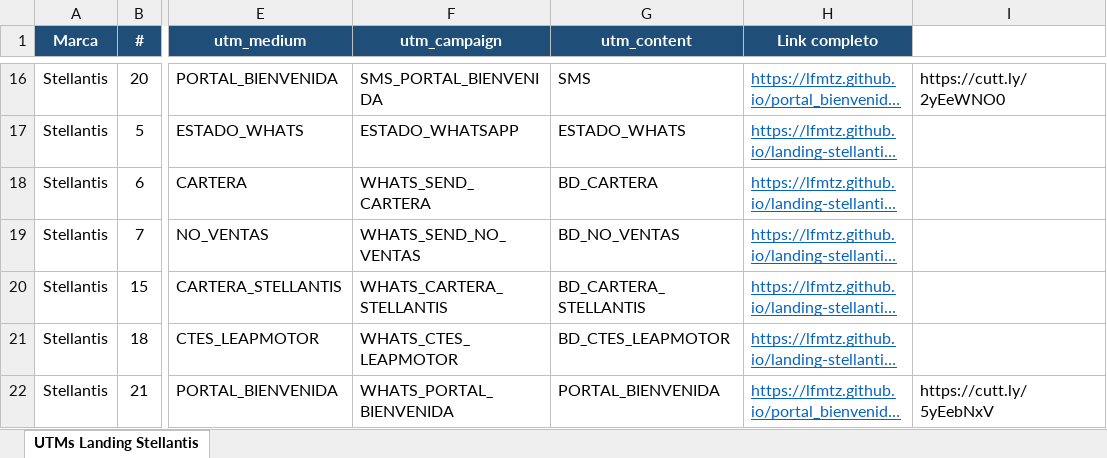
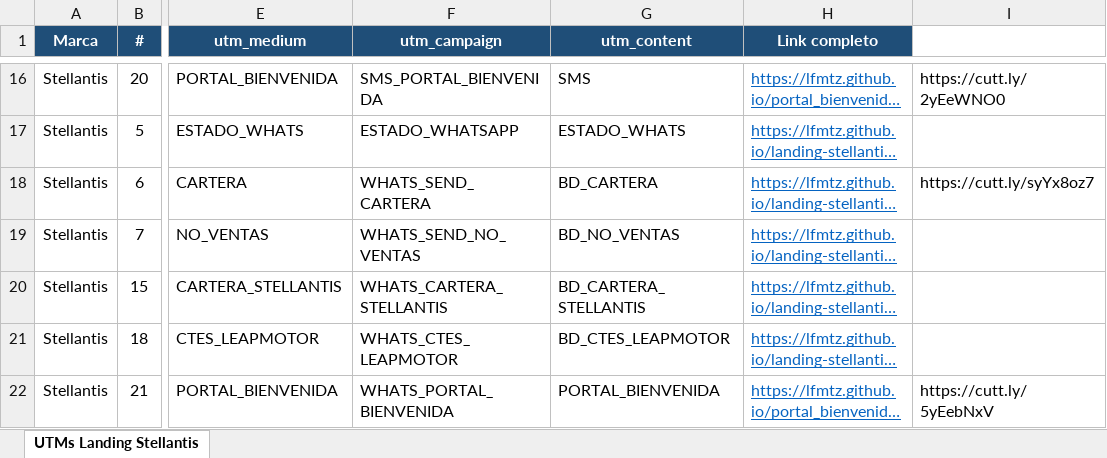
Before and after one commit to lfmtz/landing-stellantis, an Excel workbook: utms_landing_stellantis.xlsx, sheet UTMs Landing Stellantis, drawn as a sheet; only a part is shown, gaps mark what is left out; long unchanged cells end in …; values as stored, in another font and other column widths than the file's, no borders; the diff covers the shown part only; the diff names each change by its address in the sheet, - before the commit and + after, or states it on an @@ line.

```diff
--- a/utms_landing_stellantis.xlsx (sheet UTMs Landing Stellantis)
+++ b/utms_landing_stellantis.xlsx (sheet UTMs Landing Stellantis)
-I18: (empty)
+I18: https://cutt.ly/syYx8oz7
```
Also changed, not shown: 3 added rows and 1 edited cell elsewhere in this sheet, 2 other files.
